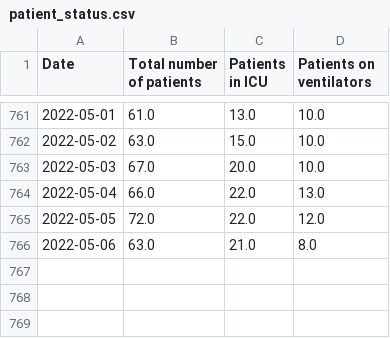
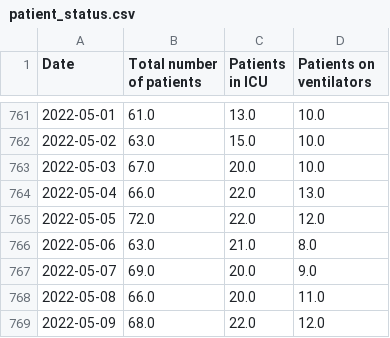
Before and after one commit to ryan-serpico/covidTracker, a CSV file: data/patient_status.csv, drawn as a sheet; only a part is shown, gaps mark what is left out.

Commit message:
Latest data: Mon May  9 21:15:49 UTC 2022

```diff
--- a/data/patient_status.csv
+++ b/data/patient_status.csv
@@ -766 +766,4 @@ Date,Total number of patients,Patients in ICU,Patients on ventilators
 2022-05-06,63.0,21.0,8.0
+2022-05-07,69.0,20.0,9.0
+2022-05-08,66.0,20.0,11.0
+2022-05-09,68.0,22.0,12.0
```
Also changed, not shown: data/cumulative_confirmed_cases.csv, data/cumulative_deaths.csv, 5 other files.
